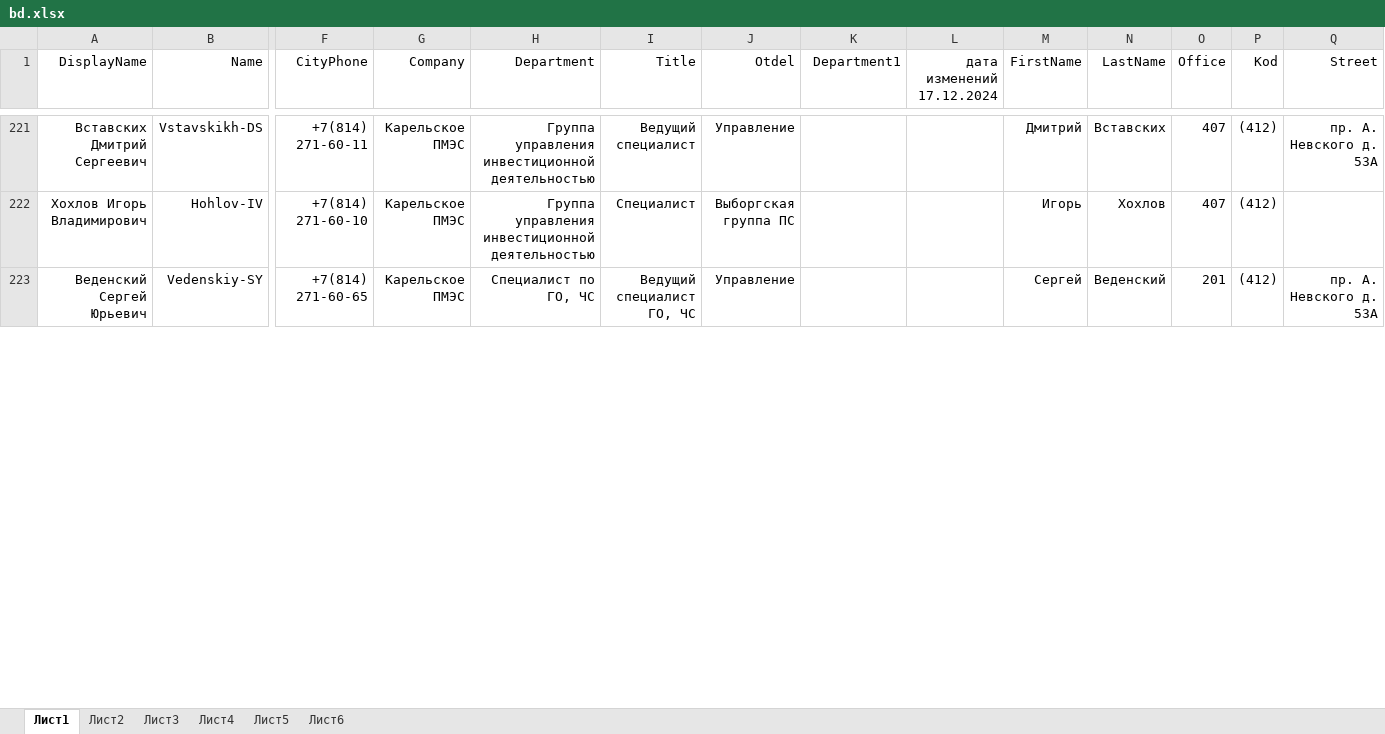
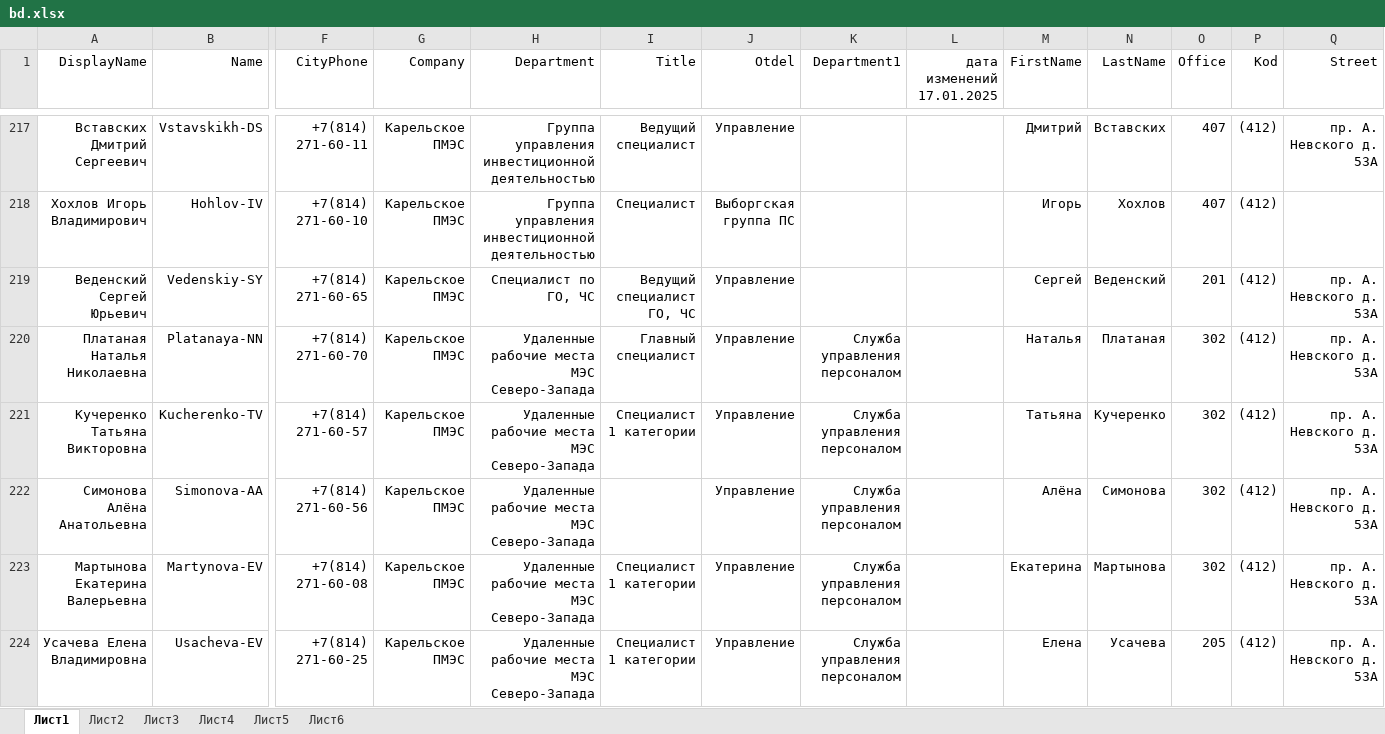
Before and after one commit to pfariseev/Sprkpmes, an Excel workbook: bd/bd.xlsx, sheet Лист1, drawn as a sheet; only a part is shown, gaps mark what is left out; values as stored, in another font and other column widths than the file's, no borders; rows hold the shown columns only; the diff covers the shown part only; the diff names each change by its address in the sheet, - before the commit and + after, or states it on an @@ line.

Commit message:
2025-01-17

```diff
--- a/bd/bd.xlsx (sheet Лист1)
+++ b/bd/bd.xlsx (sheet Лист1)
-L1: дата изменений 17.12.2024
+L1: дата изменений 17.01.2025
+row 220: Платаная Наталья Николаевна | Platanaya-NN | +7(814) 271-60-70 | Карельское ПМЭС | Удаленные рабочие места МЭС Северо-Запада | Главный специалист | Управление | Служба управления персоналом |  | Наталья | Платаная | 302 | (412) | пр. А. Невского д. 53А
+row 221: Кучеренко Татьяна Викторовна | Kucherenko-TV | +7(814) 271-60-57 | Карельское ПМЭС | Удаленные рабочие места МЭС Северо-Запада | Специалист 1 категории | Управление | Служба управления персоналом |  | Татьяна | Кучеренко | 302 | (412) | пр. А. Невского д. 53А
+row 222: Симонова Алёна Анатольевна | Simonova-AA | +7(814) 271-60-56 | Карельское ПМЭС | Удаленные рабочие места МЭС Северо-Запада |  | Управление | Служба управления персоналом |  | Алёна | Симонова | 302 | (412) | пр. А. Невского д. 53А
+row 223: Мартынова Екатерина Валерьевна | Martynova-EV | +7(814) 271-60-08 | Карельское ПМЭС | Удаленные рабочие места МЭС Северо-Запада | Специалист 1 категории | Управление | Служба управления персоналом |  | Екатерина | Мартынова | 302 | (412) | пр. А. Невского д. 53А
+row 224: Усачева Елена Владимировна | Usacheva-EV | +7(814) 271-60-25 | Карельское ПМЭС | Удаленные рабочие места МЭС Северо-Запада | Специалист 1 категории | Управление | Служба управления персоналом |  | Елена | Усачева | 205 | (412) | пр. А. Невского д. 53А
```
Also changed, not shown: 4 removed rows and 4 edited cells elsewhere in this sheet.
